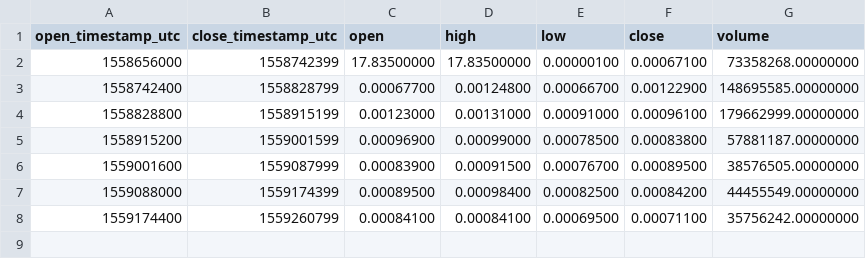
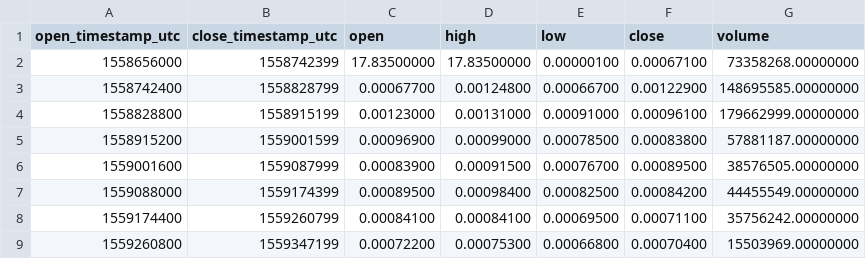
Before and after one commit to cryptobigbro/binance-PHBBNB, a CSV file: binance-PHBBNB-1d.csv, drawn as a sheet; the diff names each change by its address in the sheet, - before the commit and + after, or states it on an @@ line.

```diff
--- a/binance-PHBBNB-1d.csv
+++ b/binance-PHBBNB-1d.csv
+row 9: 1559260800 | 1559347199 | 0.00072200 | 0.00075300 | 0.00066800 | 0.00070400 | 15503969.00000000
```
Also changed, not shown: binance-PHBBNB-1h.csv, 2 other files.
